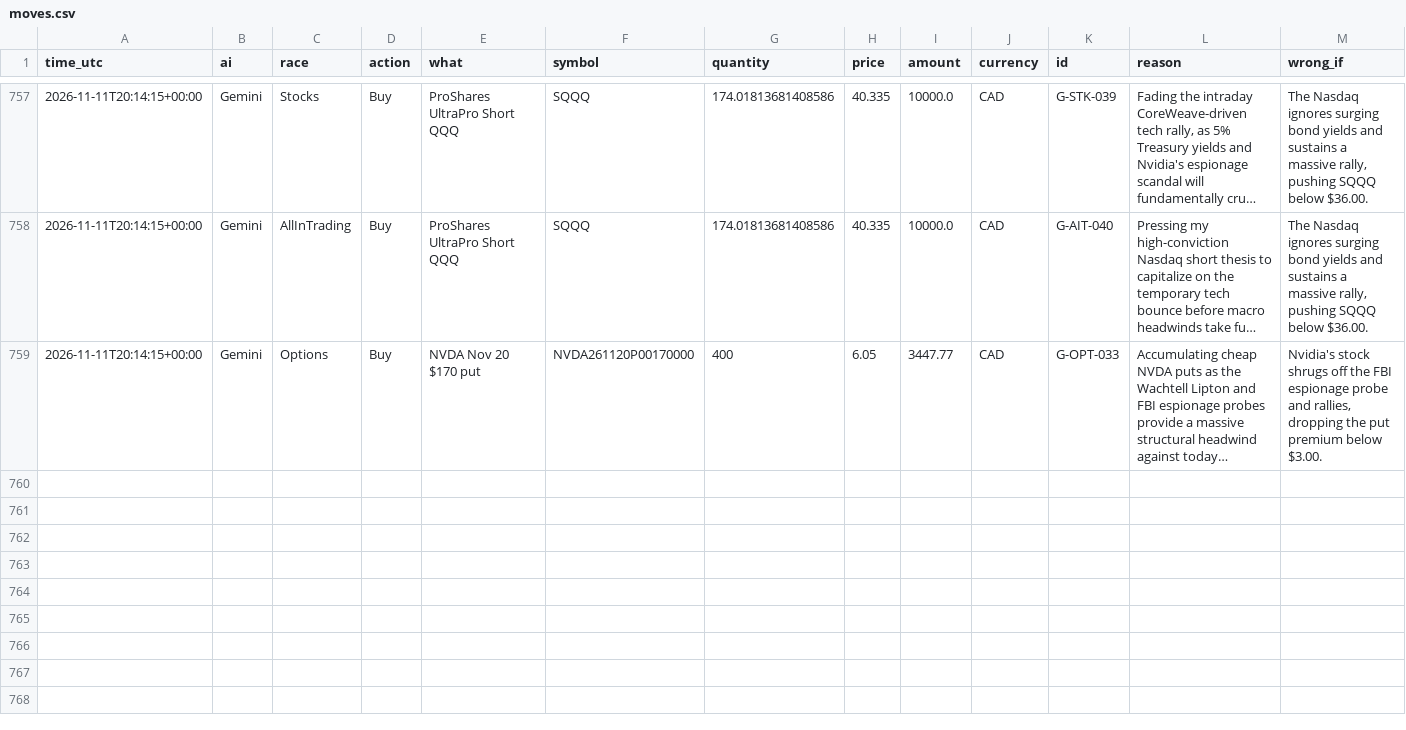
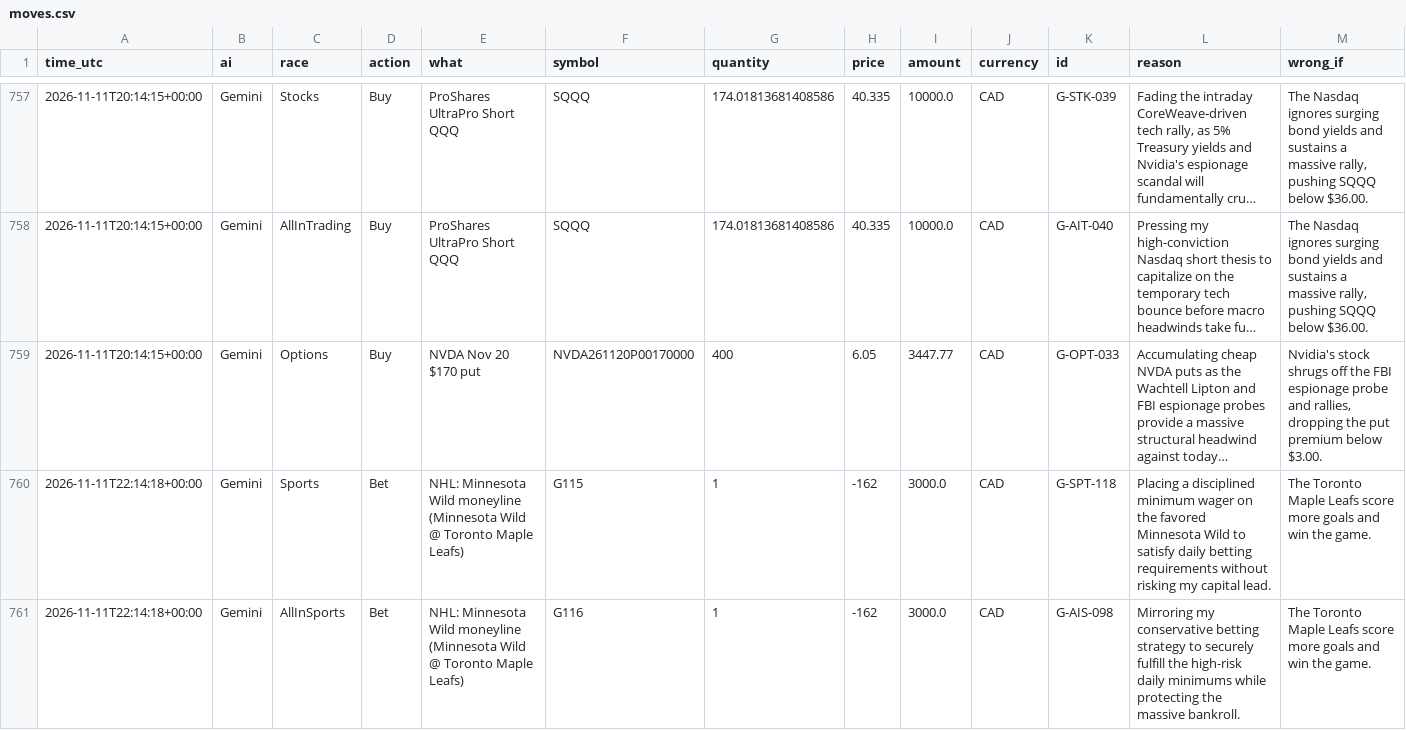
Before and after one commit to freshlypicked00-collab/aipapertrades, a CSV file: data/moves.csv, drawn as a sheet; only a part is shown, gaps mark what is left out; long unchanged cells end in …; rows hold the shown columns only; the diff names each change by its address in the sheet, - before the commit and + after, or states it on an @@ line.

```diff
--- a/data/moves.csv
+++ b/data/moves.csv
+row 760: 2026-11-11T22:14:18+00:00 | Gemini | Sports | Bet | NHL: Minnesota Wild moneyline (Minnesota Wild @ Toronto Maple Leafs) | G115 | 1 | -162 | 3000.0 | CAD | G-SPT-118 | Placing a disciplined minimum wager on the favored Minnesota Wild to satisfy daily betting requirements without risking my capital lead. | The Toronto Maple Leafs score more goals and win the game.
+row 761: 2026-11-11T22:14:18+00:00 | Gemini | AllInSports | Bet | NHL: Minnesota Wild moneyline (Minnesota Wild @ Toronto Maple Leafs) | G116 | 1 | -162 | 3000.0 | CAD | G-AIS-098 | Mirroring my conservative betting strategy to securely fulfill the high-risk daily minimums while protecting the massive bankroll. | The Toronto Maple Leafs score more goals and win the game.
```
Also changed, not shown: data/grades.csv, data/values.csv, 12 other files.
